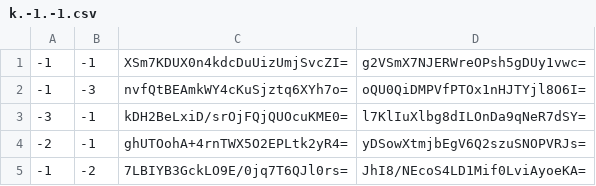
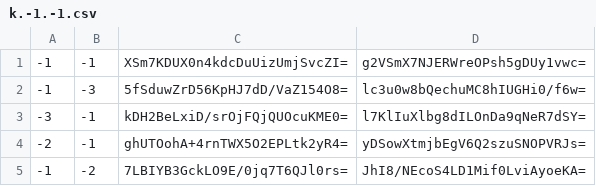
Before and after one commit to Brehtyn/brentyns.com-pipeline, a CSV file: public/unmined/tiles/zoom.-4/metadata/k.-1.-1.csv, drawn as a sheet.

```diff
--- a/public/unmined/tiles/zoom.-4/metadata/k.-1.-1.csv
+++ b/public/unmined/tiles/zoom.-4/metadata/k.-1.-1.csv
@@ -1,3 +1,3 @@
 -1,-1,XSm7KDUX0n4kdcDuUizUmjSvcZI=,g2VSmX7NJERWreOPsh5gDUy1vwc=
--1,-3,nvfQtBEAmkWY4cKuSjztq6XYh7o=,oQU0QiDMPVfPTOx1nHJTYjl8O6I=
+-1,-3,5fSduwZrD56KpHJ7dD/VaZ154O8=,lc3u0w8bQechuMC8hIUGHi0/f6w=
 -3,-1,kDH2BeLxiD/srOjFQjQUOcuKME0=,l7KlIuXlbg8dILOnDa9qNeR7dSY=
```
Also changed, not shown: public/unmined/tiles/zoom.-1/metadata/k.-1.-1.csv, public/unmined/tiles/zoom.-2/metadata/k.-1.-1.csv, 4 other files.
